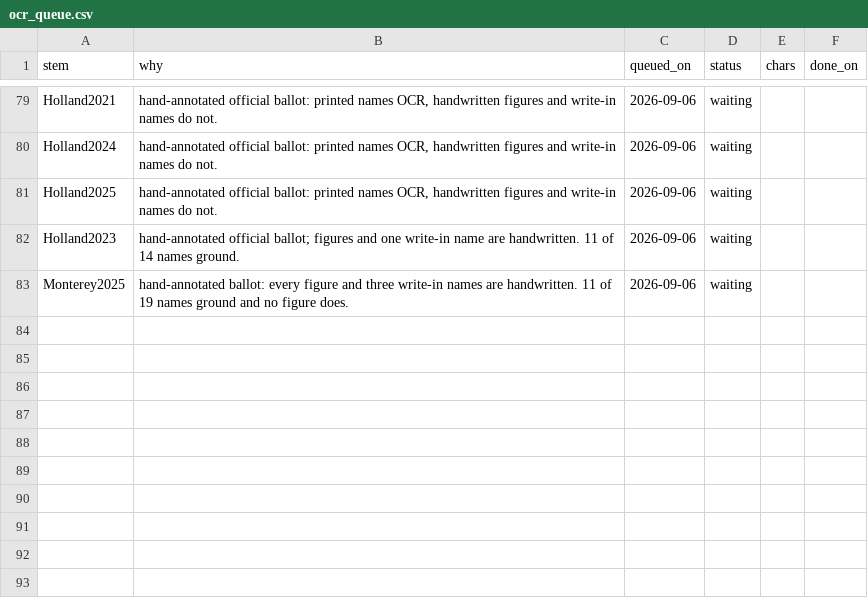
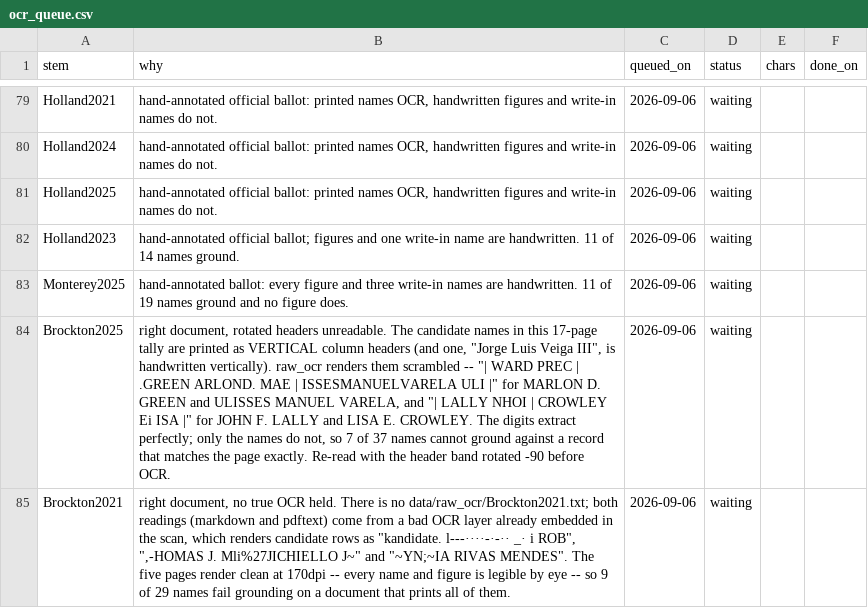
Before and after one commit to JamesNicholsWorley/muni-harvest, a CSV file: qa/ocr_queue.csv, drawn as a sheet; only a part is shown, gaps mark what is left out; the diff names each change by its address in the sheet, - before the commit and + after, or states it on an @@ line.

```diff
--- a/qa/ocr_queue.csv
+++ b/qa/ocr_queue.csv
+row 84: Brockton2025 | right document, rotated headers unreadable. The candidate names in this 17-page tally are printed as VERTICAL column headers (and one, "Jorge Luis Veiga III", is handwritten vertically). raw_ocr renders them scrambled -- "| WARD PREC | .GREEN ARLOND. MAE | ISSESMANUELVARELA ULI |" for MARLON D. GREEN and ULISSES MANUEL VARELA, and "| LALLY NHOI | CROWLEY Ei ISA |" for JOHN F. LALLY and LISA E. CROWLEY. The digits extract perfectly; only the names do not, so 7 of 37 names cannot ground against a record that matches the page exactly. Re-read with the header band rotated -90 before OCR. | 2026-09-06 | waiting
+row 85: Brockton2021 | right document, no true OCR held. There is no data/raw_ocr/Brockton2021.txt; both readings (markdown and pdftext) come from a bad OCR layer already embedded in the scan, which renders candidate rows as "kandidate. l---····-·-·· _· i ROB", ",-HOMAS J. Mli%27JICHIELLO J~" and "~YN;~IA RIVAS MENDES". The five pages render clean at 170dpi -- every name and figure is legible by eye -- so 9 of 29 names fail grounding on a document that prints all of them. | 2026-09-06 | waiting
```
Also changed, not shown: 2 other files.
